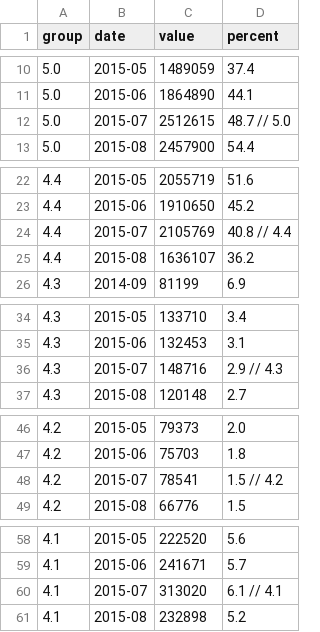
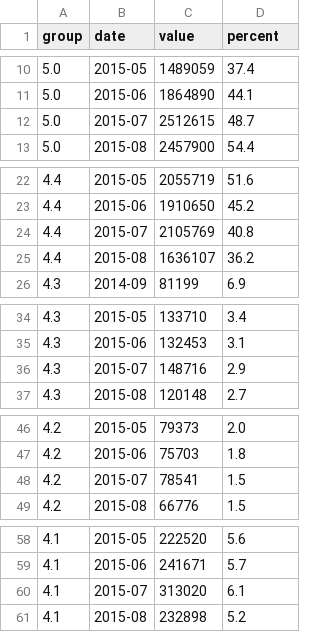
Before and after one commit to rapidkat/ImageService, a CSV file: raw_data/os-data.csv, drawn as a sheet; only a part is shown, gaps mark what is left out; the diff names each change by its address in the sheet, - before the commit and + after, or states it on an @@ line.

Commit message:
removing comments

```diff
--- a/raw_data/os-data.csv
+++ b/raw_data/os-data.csv
-D12 (percent): 48.7 // 5.0
+D12 (percent): 48.7
-D24 (percent): 40.8 // 4.4
+D24 (percent): 40.8
-D36 (percent): 2.9 // 4.3
+D36 (percent): 2.9
-D48 (percent): 1.5 // 4.2
+D48 (percent): 1.5
-D60 (percent): 6.1 // 4.1
+D60 (percent): 6.1
```
